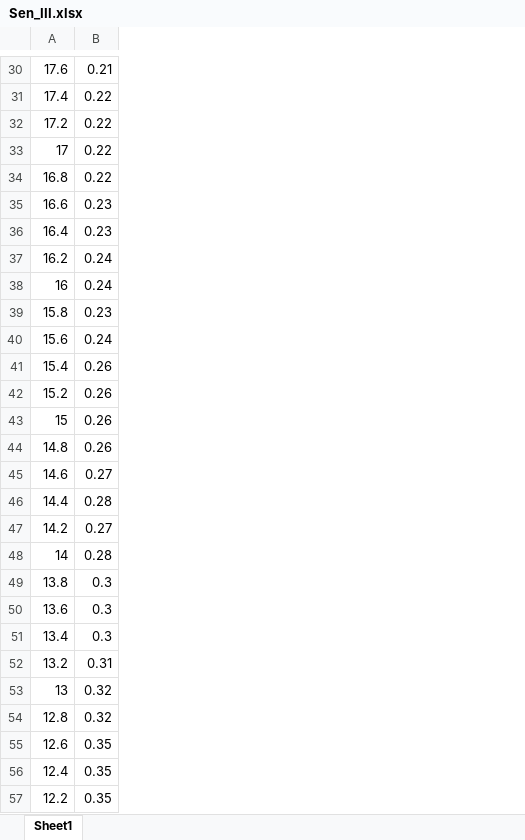
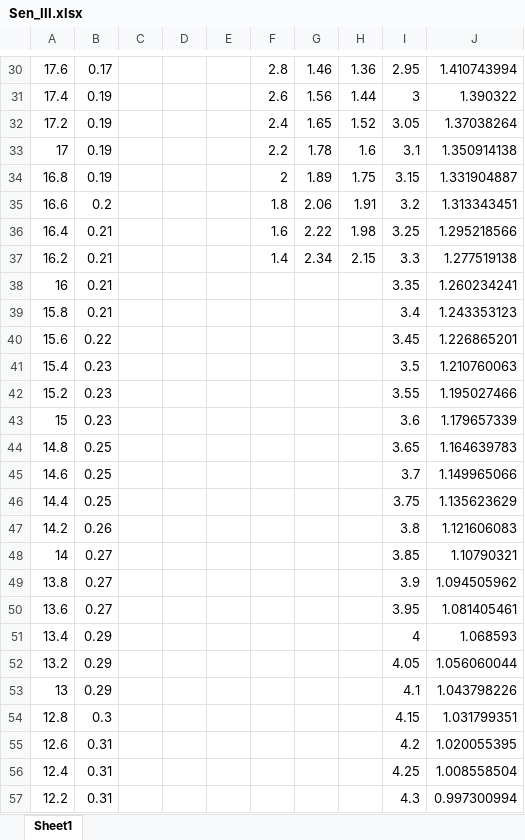
Before and after one commit to TWCCarlson/MicroMouse, an Excel workbook: IRCalib/Data/Sen_III.xlsx, sheet Sheet1, drawn as a sheet; only a part is shown, gaps mark what is left out; values as stored, in another font and other column widths than the file's, no borders; charts and pictures not drawn; the diff covers the shown part only; the diff names each change by its address in the sheet, - before the commit and + after, or states it on an @@ line.

```diff
--- a/IRCalib/Data/Sen_III.xlsx (sheet Sheet1)
+++ b/IRCalib/Data/Sen_III.xlsx (sheet Sheet1)
+column C, empty
+column D, empty
+column E, empty
+column F, rows 30-37: 2.8 | 2.6 | 2.4 | 2.2 | 2 | 1.8 | 1.6 | 1.4
+column G, rows 30-37: 1.46 | 1.56 | 1.65 | 1.78 | 1.89 | 2.06 | 2.22 | 2.34
+column H, rows 30-37: 1.36 | 1.44 | 1.52 | 1.6 | 1.75 | 1.91 | 1.98 | 2.15
+column I, rows 30-57: 2.95 | 3 | 3.05 | 3.1 | 3.15 | 3.2 | 3.25 | 3.3 | 3.35 | 3.4 | 3.45 | 3.5 | 3.55 | 3.6 | 3.65 | 3.7 | 3.75 | 3.8 | 3.85 | 3.9 | 3.95 | 4 | 4.05 | 4.1 | 4.15 | 4.2 | 4.25 | 4.3
+column J, rows 30-57: 1.410743994 | 1.390322 | 1.37038264 | 1.350914138 | 1.331904887 | 1.313343451 | 1.295218566 | 1.277519138 | 1.260234241 | 1.243353123 | 1.226865201 | 1.210760063 | 1.195027466 | 1.179657339 | 1.164639783 | 1.149965066 | 1.135623629 | 1.121606083 | 1.10790321 | 1.094505962 | 1.081405461 | 1.068593 | 1.056060044 | 1.043798226 | 1.031799351 | 1.020055395 | 1.008558504 | 0.997300994
-B30: 0.21
+B30: 0.17
-B31:B34: 0.22
+B31:B34: 0.19
-B35: 0.23
+B35: 0.2
-B36: 0.23
+B36: 0.21
-B37:B38: 0.24
+B37:B38: 0.21
-B39: 0.23
+B39: 0.21
-B40: 0.24
+B40: 0.22
-B41:B43: 0.26
+B41:B43: 0.23
-B44: 0.26
+B44: 0.25
-B45: 0.27
+B45: 0.25
-B46: 0.28
+B46: 0.25
-B47: 0.27
+B47: 0.26
-B48: 0.28
+B48: 0.27
-B49:B50: 0.3
+B49:B50: 0.27
-B51: 0.3
+B51: 0.29
-B52: 0.31
+B52: 0.29
-B53: 0.32
+B53: 0.29
-B54: 0.32
+B54: 0.3
-B55:B57: 0.35
+B55:B57: 0.31
```
Also changed, not shown: 53 added rows and 83 edited cells elsewhere in this sheet, charts or pictures, IRCalib/Data/Sen_I.xlsx, IRCalib/Data/Sen_II.xlsx, 12 other files.
